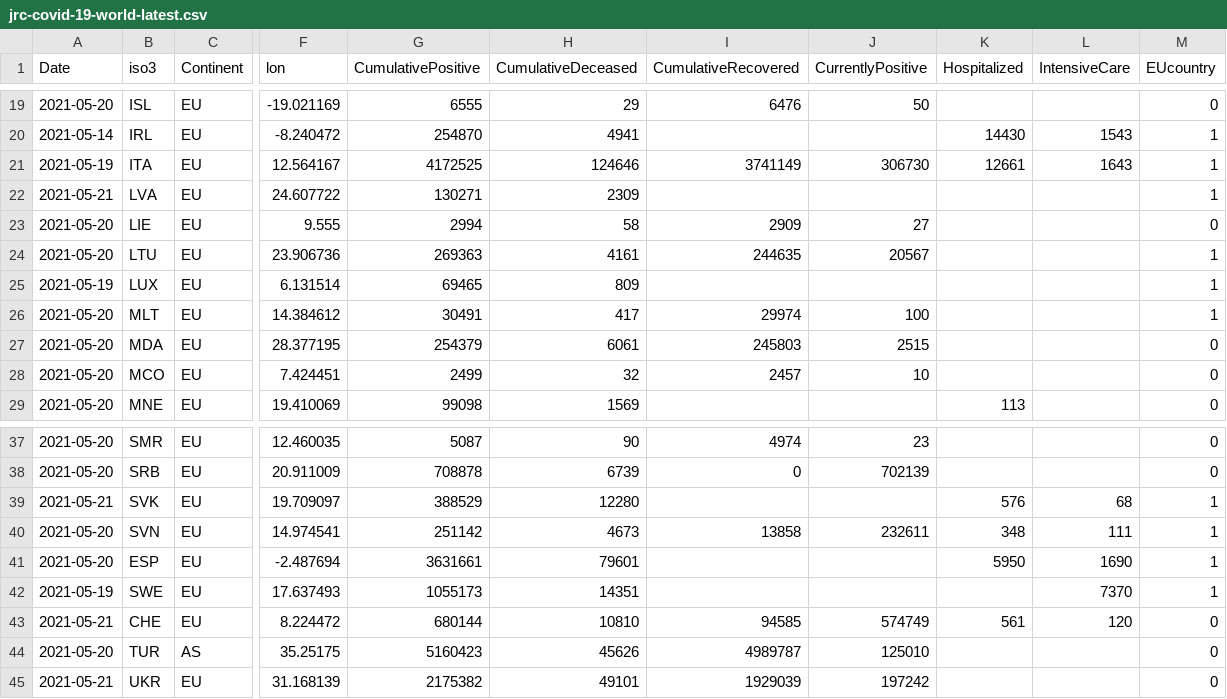
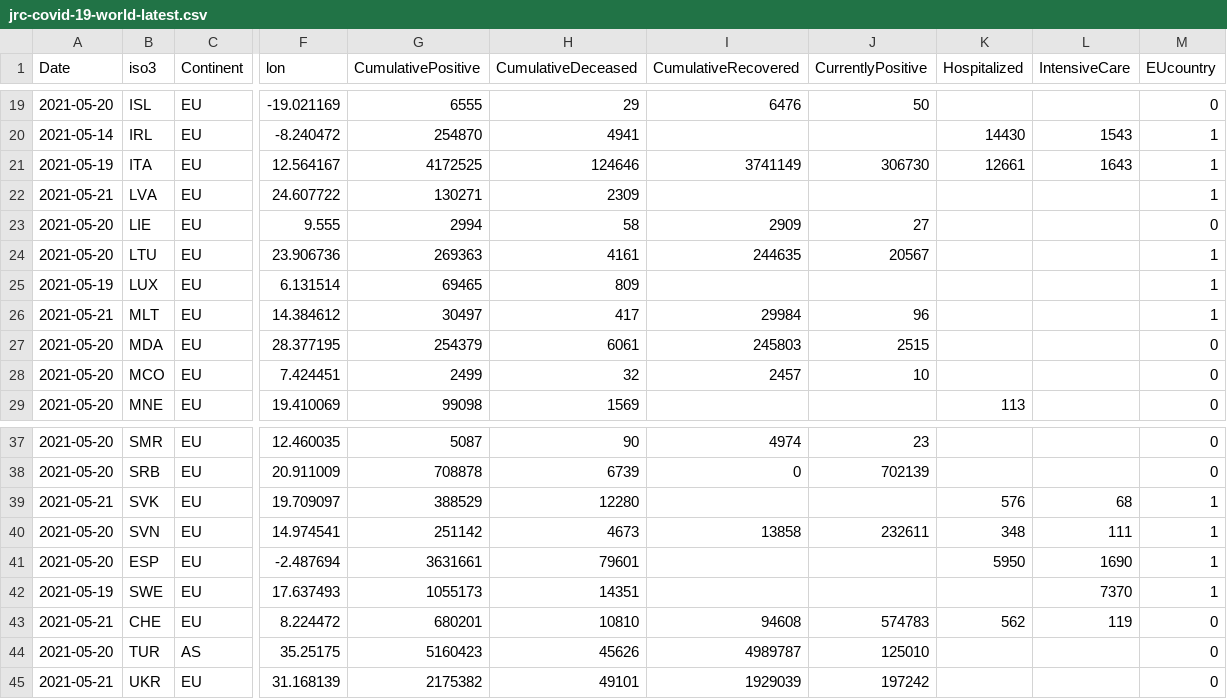
Before and after one commit to nmileva/COVID-19, a CSV file: data-of-world/jrc-covid-19-world-latest.csv, drawn as a sheet; only a part is shown, gaps mark what is left out; the diff names each change by its address in the sheet, - before the commit and + after, or states it on an @@ line.

```diff
--- a/data-of-world/jrc-covid-19-world-latest.csv
+++ b/data-of-world/jrc-covid-19-world-latest.csv
-A26 (Date): 2021-05-20
+A26 (Date): 2021-05-21
-G26 (CumulativePositive): 30491
+G26 (CumulativePositive): 30497
-I26 (CumulativeRecovered): 29974
+I26 (CumulativeRecovered): 29984
-J26 (CurrentlyPositive): 100
+J26 (CurrentlyPositive): 96
-G43 (CumulativePositive): 680144
+G43 (CumulativePositive): 680201
-I43 (CumulativeRecovered): 94585
+I43 (CumulativeRecovered): 94608
-J43 (CurrentlyPositive): 574749
+J43 (CurrentlyPositive): 574783
-K43 (Hospitalized): 561
+K43 (Hospitalized): 562
-L43 (IntensiveCare): 120
+L43 (IntensiveCare): 119
```
Also changed, not shown: data-by-country/jrc-covid-19-countries-20210521.csv, data-by-country/jrc-covid-19-countries-latest.csv, 3 other files.
